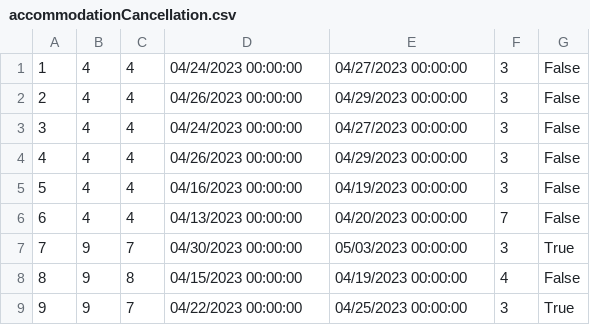
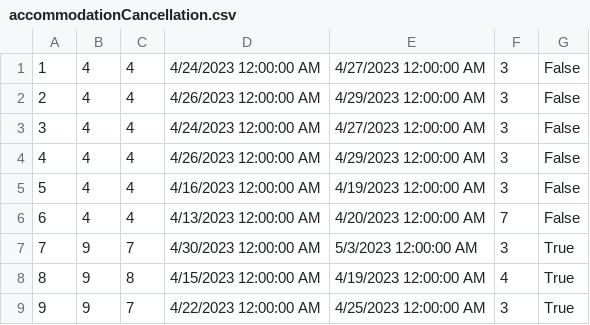
Before and after one commit to dokma11/SIMS-Project-Group-4-Team-B, a CSV file: Sims2023/Sims2023/Resources/Data/accommodationCancellation.csv, drawn as a sheet.

```diff
--- a/Sims2023/Sims2023/Resources/Data/accommodationCancellation.csv
+++ b/Sims2023/Sims2023/Resources/Data/accommodationCancellation.csv
@@ -1,9 +1,9 @@
-1|4|4|04/24/2023 00:00:00|04/27/2023 00:00:00|3|False
-2|4|4|04/26/2023 00:00:00|04/29/2023 00:00:00|3|False
-3|4|4|04/24/2023 00:00:00|04/27/2023 00:00:00|3|False
-4|4|4|04/26/2023 00:00:00|04/29/2023 00:00:00|3|False
-5|4|4|04/16/2023 00:00:00|04/19/2023 00:00:00|3|False
-6|4|4|04/13/2023 00:00:00|04/20/2023 00:00:00|7|False
-7|9|7|04/30/2023 00:00:00|05/03/2023 00:00:00|3|True
-8|9|8|04/15/2023 00:00:00|04/19/2023 00:00:00|4|False
-9|9|7|04/22/2023 00:00:00|04/25/2023 00:00:00|3|True
+1|4|4|4/24/2023 12:00:00 AM|4/27/2023 12:00:00 AM|3|False
+2|4|4|4/26/2023 12:00:00 AM|4/29/2023 12:00:00 AM|3|False
+3|4|4|4/24/2023 12:00:00 AM|4/27/2023 12:00:00 AM|3|False
+4|4|4|4/26/2023 12:00:00 AM|4/29/2023 12:00:00 AM|3|False
+5|4|4|4/16/2023 12:00:00 AM|4/19/2023 12:00:00 AM|3|False
+6|4|4|4/13/2023 12:00:00 AM|4/20/2023 12:00:00 AM|7|False
+7|9|7|4/30/2023 12:00:00 AM|5/3/2023 12:00:00 AM|3|True
+8|9|8|4/15/2023 12:00:00 AM|4/19/2023 12:00:00 AM|4|True
+9|9|7|4/22/2023 12:00:00 AM|4/25/2023 12:00:00 AM|3|True
```
Also changed, not shown: Sims2023/Sims2023/Resources/Data/users.csv, 14 other files.
